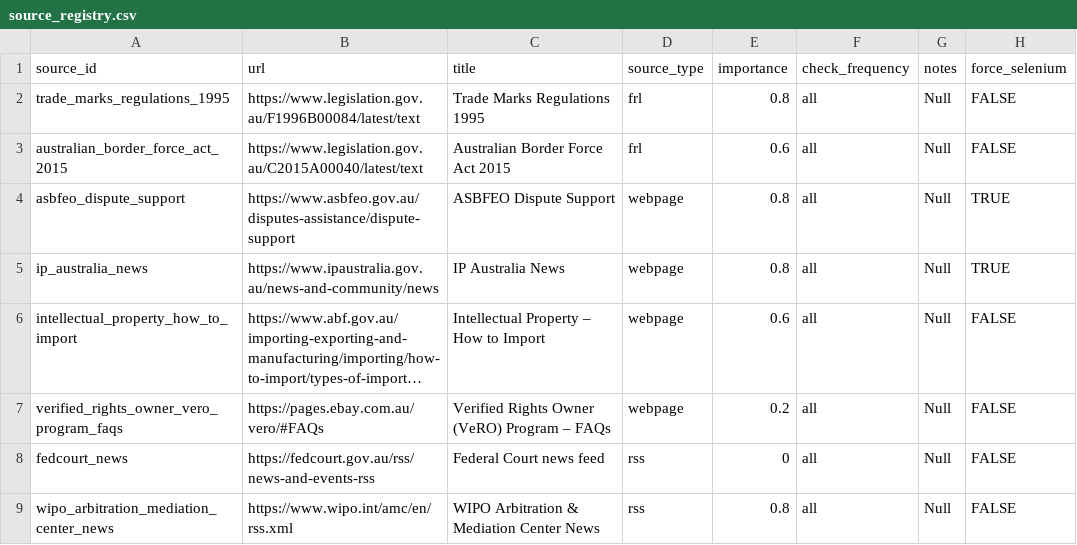
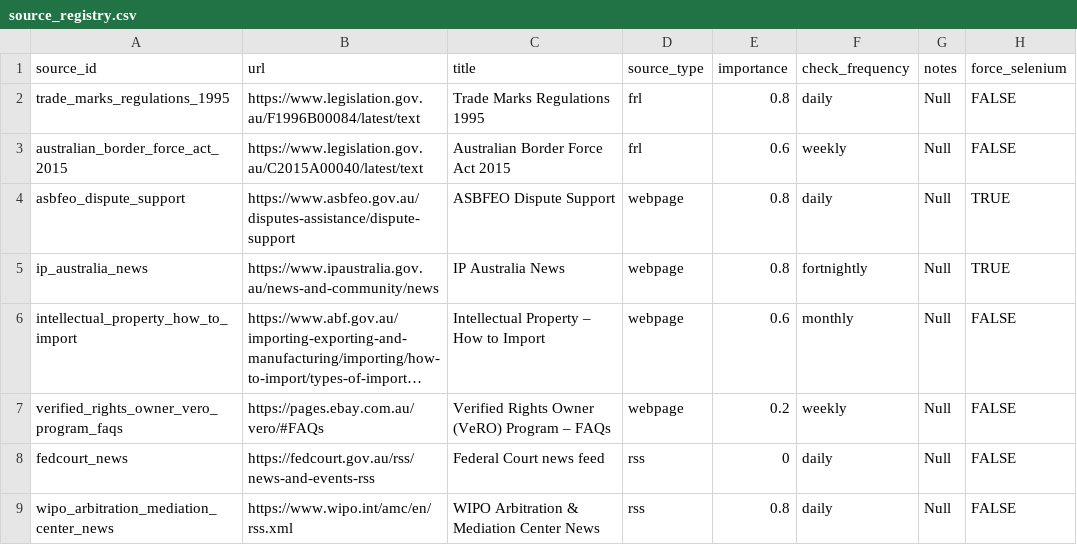
Before and after one commit to Thomas-Amann-IPAustralia/Tripwire, a CSV file: data/influencer_sources/source_registry.csv, drawn as a sheet; long unchanged cells end in …; the diff names each change by its address in the sheet, - before the commit and + after, or states it on an @@ line.

Commit message:
Modify check frequency for influencer sources
Updated check frequency for various sources in the registry.

```diff
--- a/data/influencer_sources/source_registry.csv
+++ b/data/influencer_sources/source_registry.csv
-F2 (check_frequency): all
+F2 (check_frequency): daily
-F3 (check_frequency): all
+F3 (check_frequency): weekly
-F4 (check_frequency): all
+F4 (check_frequency): daily
-F5 (check_frequency): all
+F5 (check_frequency): fortnightly
-F6 (check_frequency): all
+F6 (check_frequency): monthly
-F7 (check_frequency): all
+F7 (check_frequency): weekly
-F8:F9 (check_frequency): all
+F8:F9 (check_frequency): daily
```
